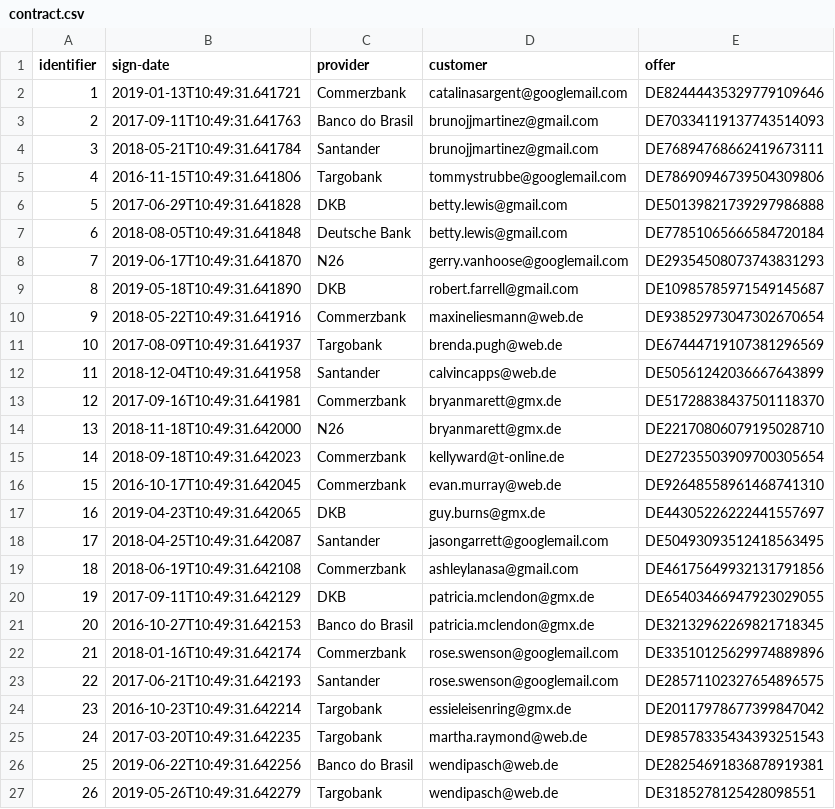
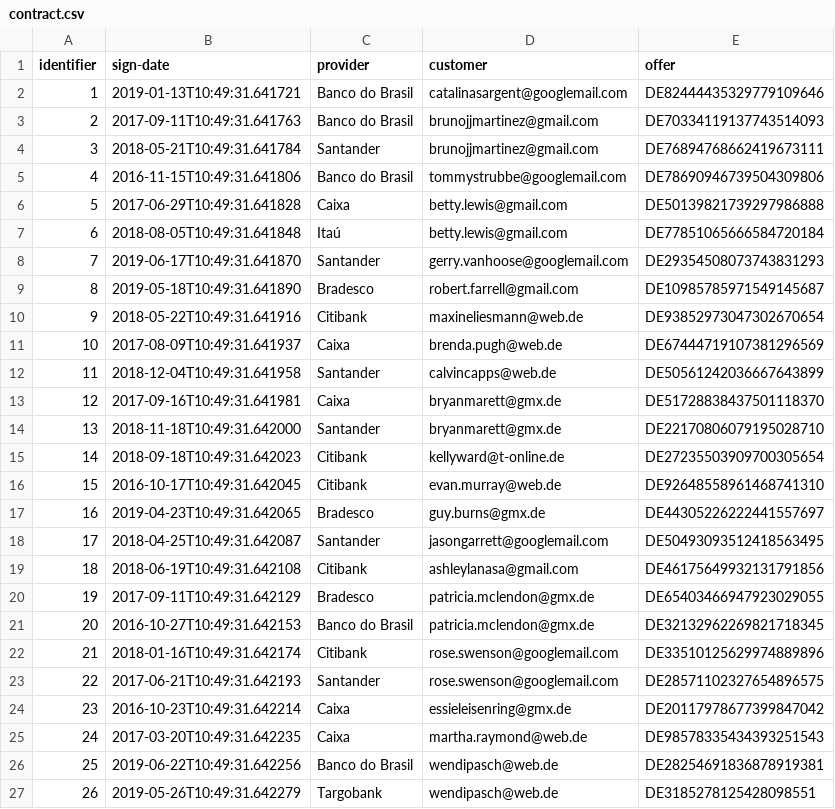
Before and after one commit to BrunoMRTZ/tutorial-knowledge-base, a CSV file: knowledge_base/data/contract.csv, drawn as a sheet.

Commit message:
Update contract.csv

```diff
--- a/knowledge_base/data/contract.csv
+++ b/knowledge_base/data/contract.csv
@@ -1,26 +1,26 @@
 identifier,sign-date,provider,customer,offer
-1,2019-01-13T10:49:31.641721,Commerzbank,catalinasargent@googlemail.com,DE82444435329779109646
+1,2019-01-13T10:49:31.641721,Banco do Brasil,catalinasargent@googlemail.com,DE82444435329779109646
 2,2017-09-11T10:49:31.641763,Banco do Brasil,brunojjmartinez@gmail.com,DE70334119137743514093
 3,2018-05-21T10:49:31.641784,Santander,brunojjmartinez@gmail.com,DE76894768662419673111
-4,2016-11-15T10:49:31.641806,Targobank,tommystrubbe@googlemail.com,DE78690946739504309806
-5,2017-06-29T10:49:31.641828,DKB,betty.lewis@gmail.com,DE50139821739297986888
-6,2018-08-05T10:49:31.641848,Deutsche Bank,betty.lewis@gmail.com,DE77851065666584720184
-7,2019-06-17T10:49:31.641870,N26,gerry.vanhoose@googlemail.com,DE29354508073743831293
-8,2019-05-18T10:49:31.641890,DKB,robert.farrell@gmail.com,DE10985785971549145687
-9,2018-05-22T10:49:31.641916,Commerzbank,maxineliesmann@web.de,DE93852973047302670654
-10,2017-08-09T10:49:31.641937,Targobank,brenda.pugh@web.de,DE67444719107381296569
+4,2016-11-15T10:49:31.641806,Banco do Brasil,tommystrubbe@googlemail.com,DE78690946739504309806
+5,2017-06-29T10:49:31.641828,Caixa,betty.lewis@gmail.com,DE50139821739297986888
+6,2018-08-05T10:49:31.641848,Itaú,betty.lewis@gmail.com,DE77851065666584720184
+7,2019-06-17T10:49:31.641870,Santander,gerry.vanhoose@googlemail.com,DE29354508073743831293
+8,2019-05-18T10:49:31.641890,Bradesco,robert.farrell@gmail.com,DE10985785971549145687
+9,2018-05-22T10:49:31.641916,Citibank,maxineliesmann@web.de,DE93852973047302670654
+10,2017-08-09T10:49:31.641937,Caixa,brenda.pugh@web.de,DE67444719107381296569
 11,2018-12-04T10:49:31.641958,Santander,calvincapps@web.de,DE50561242036667643899
-12,2017-09-16T10:49:31.641981,Commerzbank,bryanmarett@gmx.de,DE51728838437501118370
-13,2018-11-18T10:49:31.642000,N26,bryanmarett@gmx.de,DE22170806079195028710
-14,2018-09-18T10:49:31.642023,Commerzbank,kellyward@t-online.de,DE27235503909700305654
-15,2016-10-17T10:49:31.642045,Commerzbank,evan.murray@web.de,DE92648558961468741310
-16,2019-04-23T10:49:31.642065,DKB,guy.burns@gmx.de,DE44305226222441557697
+12,2017-09-16T10:49:31.641981,Caixa,bryanmarett@gmx.de,DE51728838437501118370
+13,2018-11-18T10:49:31.642000,Santander,bryanmarett@gmx.de,DE22170806079195028710
+14,2018-09-18T10:49:31.642023,Citibank,kellyward@t-online.de,DE27235503909700305654
+15,2016-10-17T10:49:31.642045,Citibank,evan.murray@web.de,DE92648558961468741310
+16,2019-04-23T10:49:31.642065,Bradesco,guy.burns@gmx.de,DE44305226222441557697
 17,2018-04-25T10:49:31.642087,Santander,jasongarrett@googlemail.com,DE50493093512418563495
-18,2018-06-19T10:49:31.642108,Commerzbank,ashleylanasa@gmail.com,DE46175649932131791856
-19,2017-09-11T10:49:31.642129,DKB,patricia.mclendon@gmx.de,DE65403466947923029055
+18,2018-06-19T10:49:31.642108,Citibank,ashleylanasa@gmail.com,DE46175649932131791856
+19,2017-09-11T10:49:31.642129,Bradesco,patricia.mclendon@gmx.de,DE65403466947923029055
 20,2016-10-27T10:49:31.642153,Banco do Brasil,patricia.mclendon@gmx.de,DE32132962269821718345
-21,2018-01-16T10:49:31.642174,Commerzbank,rose.swenson@googlemail.com,DE33510125629974889896
+21,2018-01-16T10:49:31.642174,Citibank,rose.swenson@googlemail.com,DE33510125629974889896
 22,2017-06-21T10:49:31.642193,Santander,rose.swenson@googlemail.com,DE28571102327654896575
-23,2016-10-23T10:49:31.642214,Targobank,essieleisenring@gmx.de,DE20117978677399847042
-24,2017-03-20T10:49:31.642235,Targobank,martha.raymond@web.de,DE98578335434393251543
+23,2016-10-23T10:49:31.642214,Caixa,essieleisenring@gmx.de,DE20117978677399847042
+24,2017-03-20T10:49:31.642235,Caixa,martha.raymond@web.de,DE98578335434393251543
 25,2019-06-22T10:49:31.642256,Banco do Brasil,wendipasch@web.de,DE28254691836878919381
```
